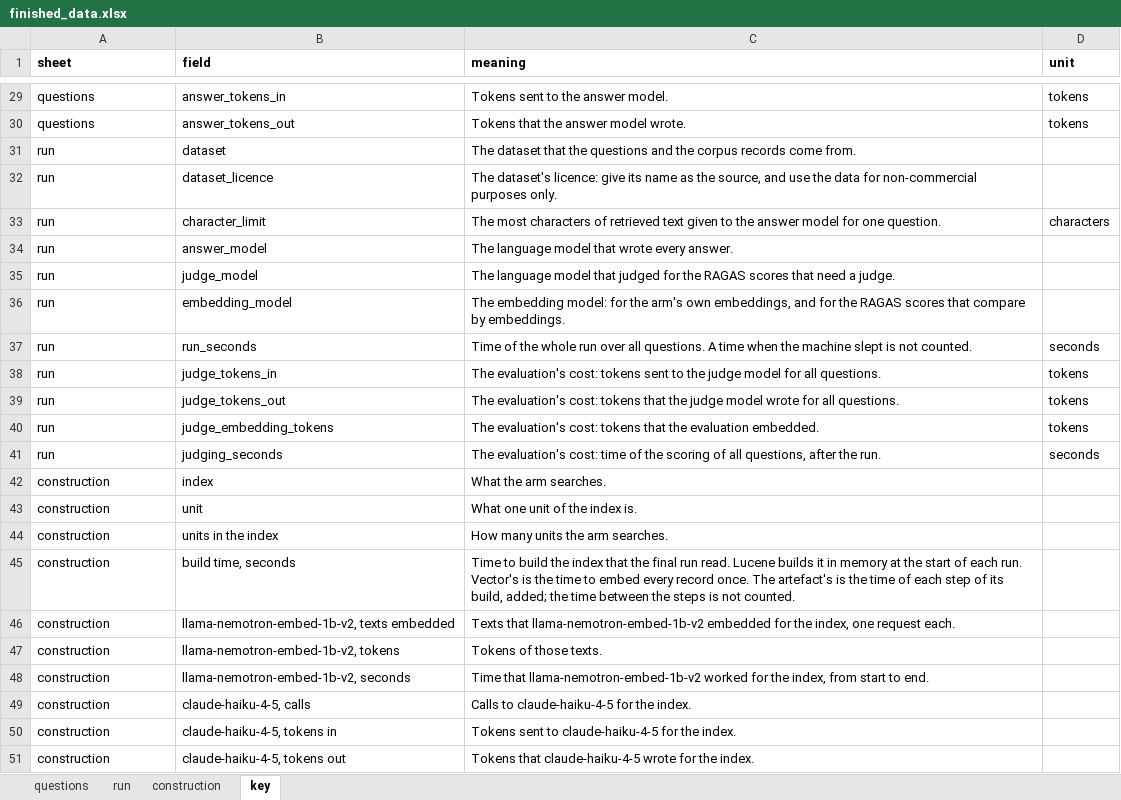
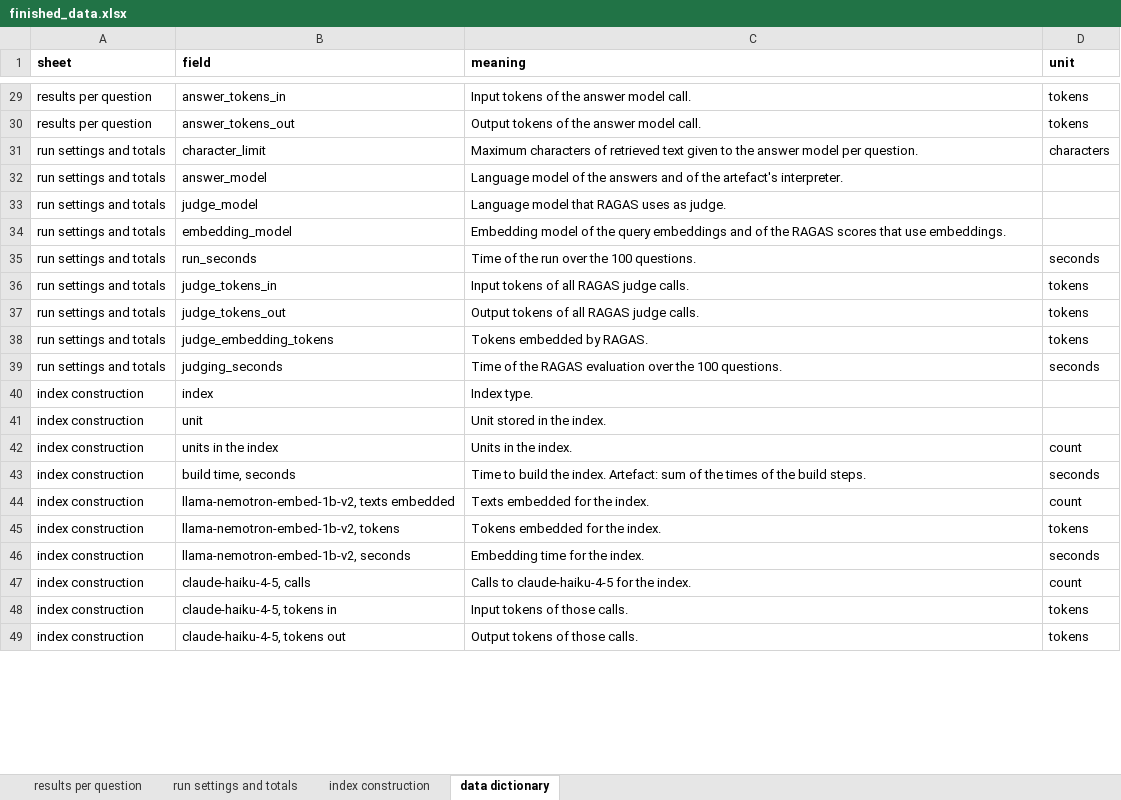
Before and after one commit to Objuret/GRAG-Job, an Excel workbook: finished_data/finished_data.xlsx, sheet data dictionary, drawn as a sheet; only a part is shown, gaps mark what is left out; values as stored, in another font and other column widths than the file's, no borders; removed rows and columns are numbered as before the commit, all else as after; the diff covers the shown part only; the diff names each change by its address in the sheet, - before the commit and + after, or states it on an @@ line.

```diff
--- a/finished_data/finished_data.xlsx (sheet data dictionary)
+++ b/finished_data/finished_data.xlsx (sheet data dictionary)
-sheet tab: questions
+sheet tab: results per question
-sheet tab: run
+sheet tab: run settings and totals
-sheet tab: construction
+sheet tab: index construction
-sheet tab: key
+sheet tab: data dictionary
-A29:A30 (sheet): questions
+A29:A30 (sheet): results per question
-C29 (meaning): Tokens sent to the answer model.
+C29 (meaning): Input tokens of the answer model call.
-C30 (meaning): Tokens that the answer model wrote.
+C30 (meaning): Output tokens of the answer model call.
-row 31: run | dataset | The dataset that the questions and the corpus records come from.
-row 32: run | dataset_licence | The dataset's licence: give its name as the source, and use the data for non-commercial purposes only.
-A31:A39 (sheet): run
+A31:A39 (sheet): run settings and totals
-C31 (meaning): The most characters of retrieved text given to the answer model for one question.
+C31 (meaning): Maximum characters of retrieved text given to the answer model per question.
-C32 (meaning): The language model that wrote every answer.
+C32 (meaning): Language model of the answers and of the artefact's interpreter.
-C33 (meaning): The language model that judged for the RAGAS scores that need a judge.
+C33 (meaning): Language model that RAGAS uses as judge.
-C34 (meaning): The embedding model: for the arm's own embeddings, and for the RAGAS scores that compare by embeddings.
+C34 (meaning): Embedding model of the query embeddings and of the RAGAS scores that use embeddings.
-C35 (meaning): …of the whole run over all questions. A time when the machine slept is not counted.
+C35 (meaning): …of the run over the 100 questions.
-C36 (meaning): The evaluation's cost: tokens sent to the judge model for all questions.
+C36 (meaning): Input tokens of all RAGAS judge calls.
-C37 (meaning): The evaluation's cost: tokens that the judge model wrote for all questions.
+C37 (meaning): Output tokens of all RAGAS judge calls.
-C38 (meaning): The evaluation's cost: tokens that the evaluation embedded.
+C38 (meaning): Tokens embedded by RAGAS.
-C39 (meaning): The evaluation's cost: time of the scoring of all questions, after the run.
+C39 (meaning): Time of the RAGAS evaluation over the 100 questions.
-A40:A49 (sheet): construction
+A40:A49 (sheet): index construction
-C40 (meaning): What the arm searches.
+C40 (meaning): Index type.
-C41 (meaning): What one unit of the index is.
+C41 (meaning): Unit stored in the index.
-C42 (meaning): How many units the arm searches.
+C42 (meaning): Units in the index.
-D42 (unit): (empty)
+D42 (unit): count
-C43 (meaning): …build the index that the final run read. Lucene builds it in memory at the start of each run. Vector's is the time to embed every record once. The artefact's is the time of each step of its build, added; the time between the steps is not counted.
+C43 (meaning): …build the index. Artefact: sum of the times of the build steps.
-D43 (unit): (empty)
+D43 (unit): seconds
-C44 (meaning): Texts that llama-nemotron-embed-1b-v2 embedded for the index, one request each.
+C44 (meaning): Texts embedded for the index.
-D44 (unit): (empty)
+D44 (unit): count
-C45 (meaning): Tokens of those texts.
+C45 (meaning): Tokens embedded for the index.
-D45 (unit): (empty)
+D45 (unit): tokens
-C46 (meaning): Time that llama-nemotron-embed-1b-v2 worked for the index, from start to end.
+C46 (meaning): Embedding time for the index.
-D46 (unit): (empty)
+D46 (unit): seconds
-D47 (unit): (empty)
+D47 (unit): count
-C48 (meaning): Tokens sent to claude-haiku-4-5 for the index.
+C48 (meaning): Input tokens of those calls.
-D48:D49 (unit): (empty)
+D48:D49 (unit): tokens
-C49 (meaning): Tokens that claude-haiku-4-5 wrote for the index.
+C49 (meaning): Output tokens of those calls.
```
Also changed, not shown: 83 edited cells elsewhere in this sheet, 10 other files.
